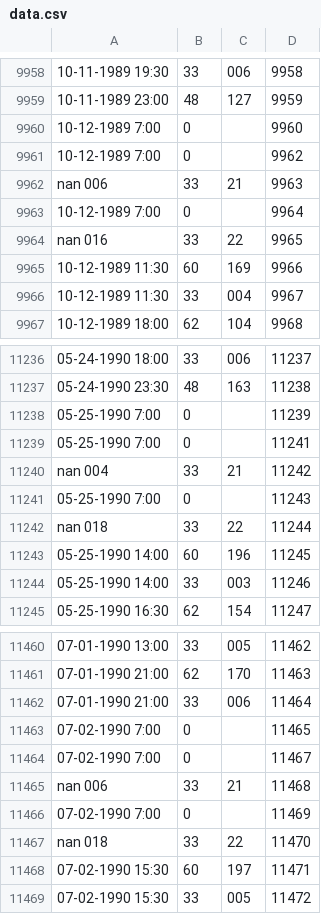
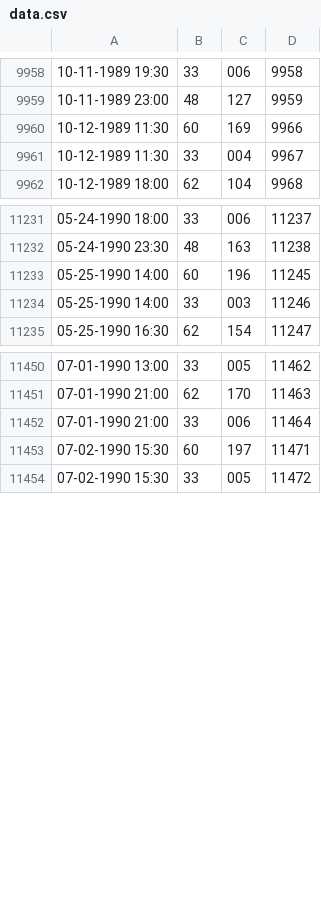
Before and after one commit to jesper-sk/rug-sc-data, a CSV file: data.csv, drawn as a sheet; only a part is shown, gaps mark what is left out; the diff covers the shown part only; the diff names each change by its address in the sheet, - before the commit and + after, or states it on an @@ line.

Commit message:
Remove faulty entries

```diff
--- a/data.csv
+++ b/data.csv
-row 9960: 10-12-1989 7:00 | 0 |  | 9960
-row 9961: 10-12-1989 7:00 | 0 |  | 9962
-row 9962: nan 006 | 33 | 21 | 9963
-row 9963: 10-12-1989 7:00 | 0 |  | 9964
-row 9964: nan 016 | 33 | 22 | 9965
-row 11238: 05-25-1990 7:00 | 0 |  | 11239
-row 11239: 05-25-1990 7:00 | 0 |  | 11241
-row 11240: nan 004 | 33 | 21 | 11242
-row 11241: 05-25-1990 7:00 | 0 |  | 11243
-row 11242: nan 018 | 33 | 22 | 11244
-row 11463: 07-02-1990 7:00 | 0 |  | 11465
-row 11464: 07-02-1990 7:00 | 0 |  | 11467
-row 11465: nan 006 | 33 | 21 | 11468
-row 11466: 07-02-1990 7:00 | 0 |  | 11469
-row 11467: nan 018 | 33 | 22 | 11470
```
Also changed, not shown: 40 removed rows elsewhere in this file.
